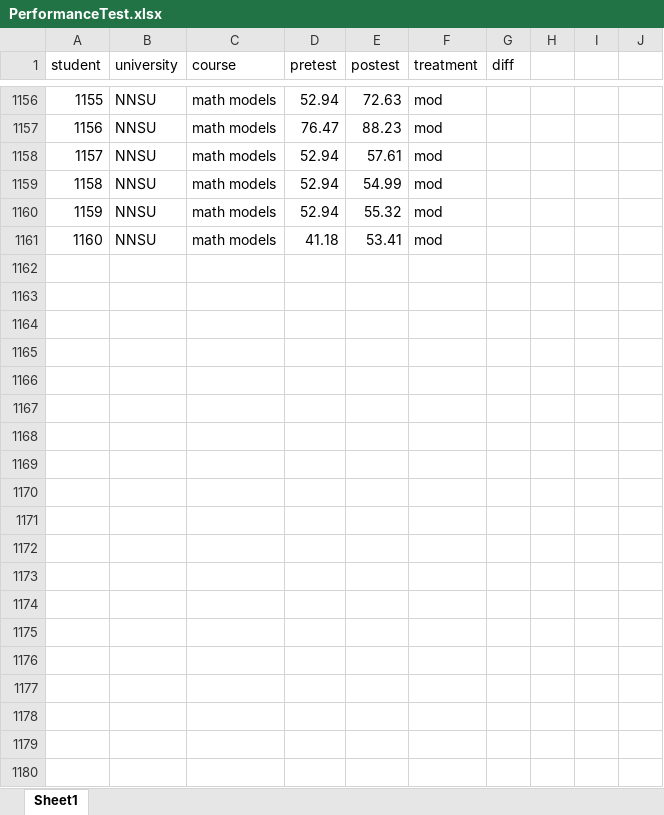
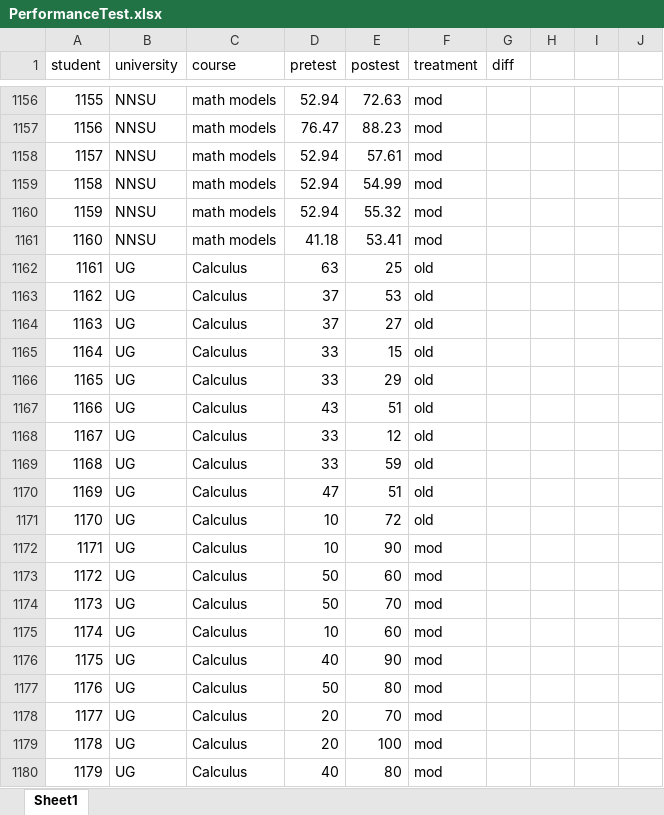
Before and after one commit to meumesmo/Evaluation, an Excel workbook: CleanData/PerformanceTest.xlsx, sheet Sheet1, drawn as a sheet; only a part is shown, gaps mark what is left out; values as stored, in another font and other column widths than the file's, no borders; the diff covers the shown part only; the diff names each change by its address in the sheet, - before the commit and + after, or states it on an @@ line.

```diff
--- a/CleanData/PerformanceTest.xlsx (sheet Sheet1)
+++ b/CleanData/PerformanceTest.xlsx (sheet Sheet1)
+row 1162: 1161 | UG | Calculus | 63 | 25 | old
+row 1163: 1162 | UG | Calculus | 37 | 53 | old
+row 1164: 1163 | UG | Calculus | 37 | 27 | old
+row 1165: 1164 | UG | Calculus | 33 | 15 | old
+row 1166: 1165 | UG | Calculus | 33 | 29 | old
+row 1167: 1166 | UG | Calculus | 43 | 51 | old
+row 1168: 1167 | UG | Calculus | 33 | 12 | old
+row 1169: 1168 | UG | Calculus | 33 | 59 | old
+row 1170: 1169 | UG | Calculus | 47 | 51 | old
+row 1171: 1170 | UG | Calculus | 10 | 72 | old
+row 1172: 1171 | UG | Calculus | 10 | 90 | mod
+row 1173: 1172 | UG | Calculus | 50 | 60 | mod
+row 1174: 1173 | UG | Calculus | 50 | 70 | mod
+row 1175: 1174 | UG | Calculus | 10 | 60 | mod
+row 1176: 1175 | UG | Calculus | 40 | 90 | mod
+row 1177: 1176 | UG | Calculus | 50 | 80 | mod
+row 1178: 1177 | UG | Calculus | 20 | 70 | mod
+row 1179: 1178 | UG | Calculus | 20 | 100 | mod
+row 1180: 1179 | UG | Calculus | 40 | 80 | mod
```
Also changed, not shown: 53 added rows elsewhere in this sheet, UG/calculus 1/A pretest calculus 1.xlsx, UG/calculus 1/B posttest calculus 1.xlsx, 3 other files.
